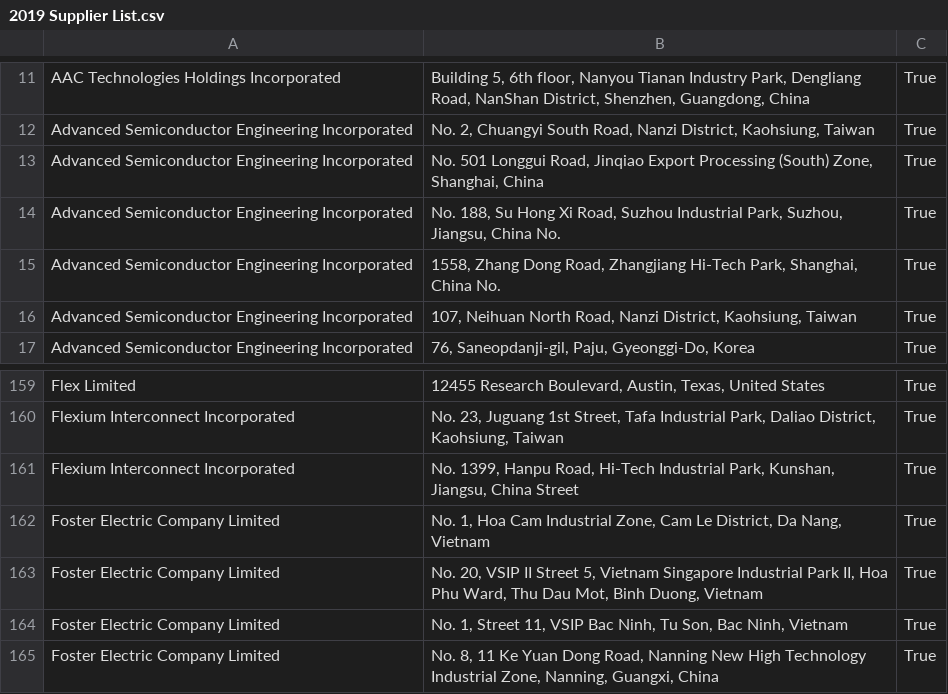
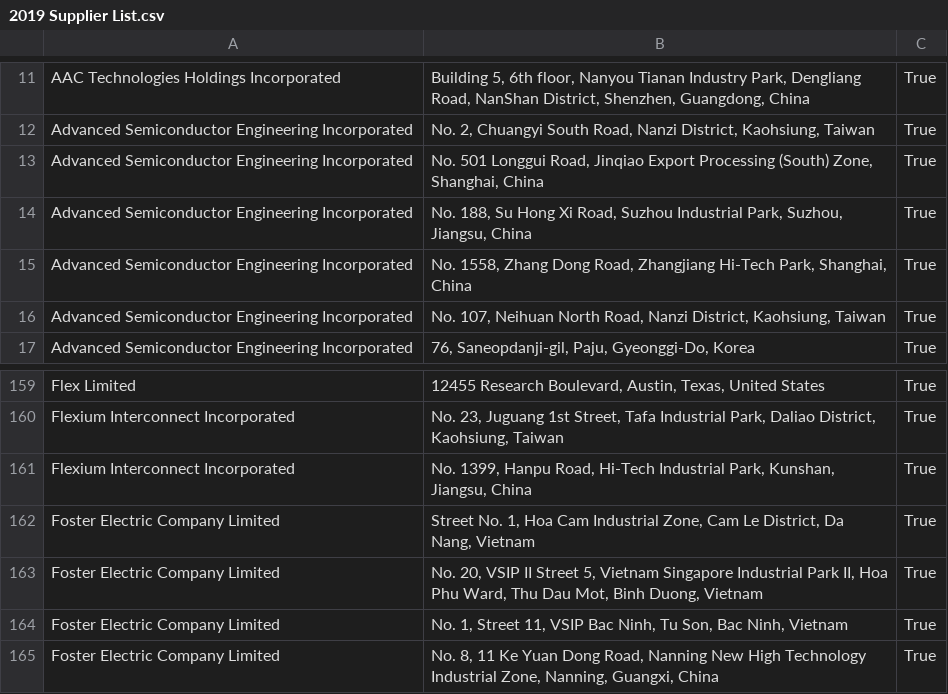
Before and after one commit to theprepared-dot-org/supply-chain-reports, a CSV file: Apple/CSVs/2019 Supplier List.csv, drawn as a sheet; only a part is shown, gaps mark what is left out.

Commit message:
typos :(

```diff
--- a/Apple/CSVs/2019 Supplier List.csv
+++ b/Apple/CSVs/2019 Supplier List.csv
@@ -13,5 +13,5 @@ Advanced Semiconductor Engineering Incorporated,"No. 2, Chuangyi South Road, Nan
 Advanced Semiconductor Engineering Incorporated,"No. 501 Longgui Road, Jinqiao Export Processing (South) Zone, Shanghai, China",True
-Advanced Semiconductor Engineering Incorporated,"No. 188, Su Hong Xi Road, Suzhou Industrial Park, Suzhou, Jiangsu, China No.",True
-Advanced Semiconductor Engineering Incorporated,"1558, Zhang Dong Road, Zhangjiang Hi-Tech Park, Shanghai, China No.",True
-Advanced Semiconductor Engineering Incorporated,"107, Neihuan North Road, Nanzi District, Kaohsiung, Taiwan",True
+Advanced Semiconductor Engineering Incorporated,"No. 188, Su Hong Xi Road, Suzhou Industrial Park, Suzhou, Jiangsu, China",True
+Advanced Semiconductor Engineering Incorporated," No. 1558, Zhang Dong Road, Zhangjiang Hi-Tech Park, Shanghai, China",True
+Advanced Semiconductor Engineering Incorporated," No. 107, Neihuan North Road, Nanzi District, Kaohsiung, Taiwan",True
 Advanced Semiconductor Engineering Incorporated,"76, Saneopdanji-gil, Paju, Gyeonggi-Do, Korea",True
@@ -160,4 +160,4 @@ Flex Limited,"12455 Research Boulevard, Austin, Texas, United States",True
 Flexium Interconnect Incorporated,"No. 23, Juguang 1st Street, Tafa Industrial Park, Daliao District, Kaohsiung, Taiwan",True
-Flexium Interconnect Incorporated,"No. 1399, Hanpu Road, Hi-Tech Industrial Park, Kunshan, Jiangsu, China Street",True
-Foster Electric Company Limited,"No. 1, Hoa Cam Industrial Zone, Cam Le District, Da Nang, Vietnam",True
+Flexium Interconnect Incorporated,"No. 1399, Hanpu Road, Hi-Tech Industrial Park, Kunshan, Jiangsu, China",True
+Foster Electric Company Limited,"Street No. 1, Hoa Cam Industrial Zone, Cam Le District, Da Nang, Vietnam",True
 Foster Electric Company Limited,"No. 20, VSIP II Street 5, Vietnam Singapore Industrial Park II, Hoa Phu Ward, Thu Dau Mot, Binh Duong, Vietnam",True
```
Also changed, not shown: Apple/CSVs/2014 Supplier List.csv, Apple/CSVs/2018 Supplier List.csv.
